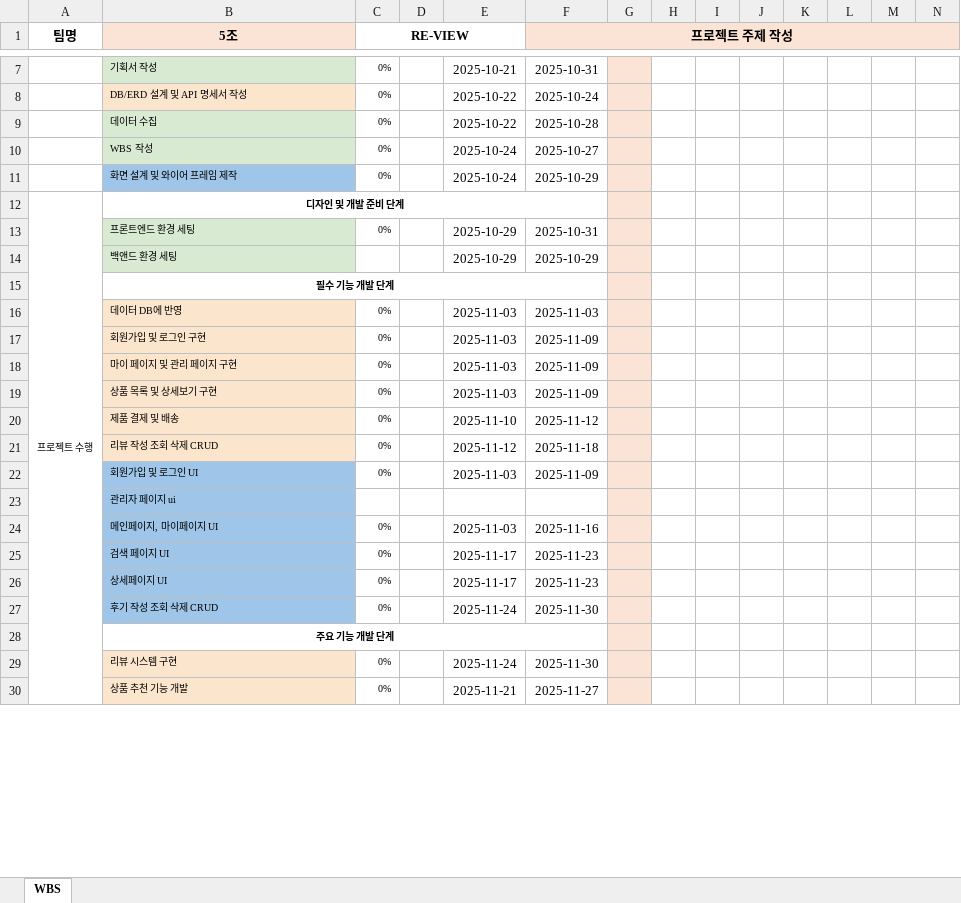
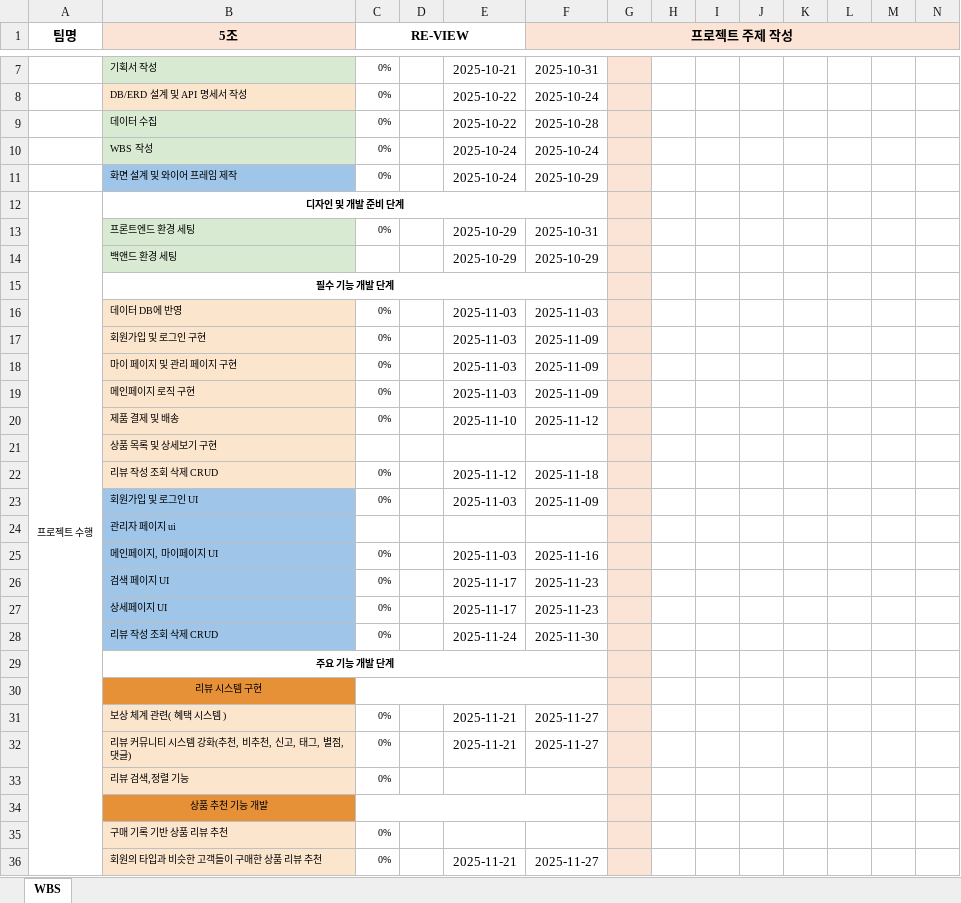
Before and after one commit to VenyVince/5-_Re_View_Doc, an Excel workbook: wbs.xlsx, sheet WBS, drawn as a sheet; only a part is shown, gaps mark what is left out; values as stored, in another font and other column widths than the file's, no borders; removed rows and columns are numbered as before the commit, all else as after; rows hold the shown columns only; the diff covers the shown part only; the diff names each change by its address in the sheet, - before the commit and + after, or states it on an @@ line.

Commit message:
wbs edit

```diff
--- a/wbs.xlsx (sheet WBS)
+++ b/wbs.xlsx (sheet WBS)
-F10 (프로젝트 주제 작성): 2025-10-27
+F10 (프로젝트 주제 작성): 2025-10-24
-A12:A32 merged
+A12:A39 merged
-B19 (5조): 상품 목록 및 상세보기 구현
+B19 (5조): 메인페이지 로직 구현
+row 21:  | 상품 목록 및 상세보기 구현
-B28 (5조): 후기 작성 조회 삭제 CRUD
+B28 (5조): 리뷰 작성 조회 삭제 CRUD
+row 30:  | 리뷰 시스템 구현
-B31 (5조): 리뷰 시스템 구현
+B31 (5조): 보상 체계 관련( 혜택 시스템 )
-E31: 2025-11-24
+E31: 2025-11-21
-F31 (프로젝트 주제 작성): 2025-11-30
+F31 (프로젝트 주제 작성): 2025-11-27
+row 32:  | 리뷰 커뮤니티 시스템 강화(추천, 비추천, 신고, 태그, 별점, 댓글) | 0% |  | 2025-11-21 | 2025-11-27
+row 33:  | 리뷰 검색,정렬 기능 | 0%
+row 34:  | 상품 추천 기능 개발
+row 35:  | 구매 기록 기반 상품 리뷰 추천 | 0%
-B36 (5조): 상품 추천 기능 개발
+B36 (5조): 회원의 타입과 비슷한 고객들이 구매한 상품 리뷰 추천
```
Also changed, not shown: 5 added rows, 2 removed rows, 8 edited cells, cell formats and merged cells elsewhere in this sheet.
